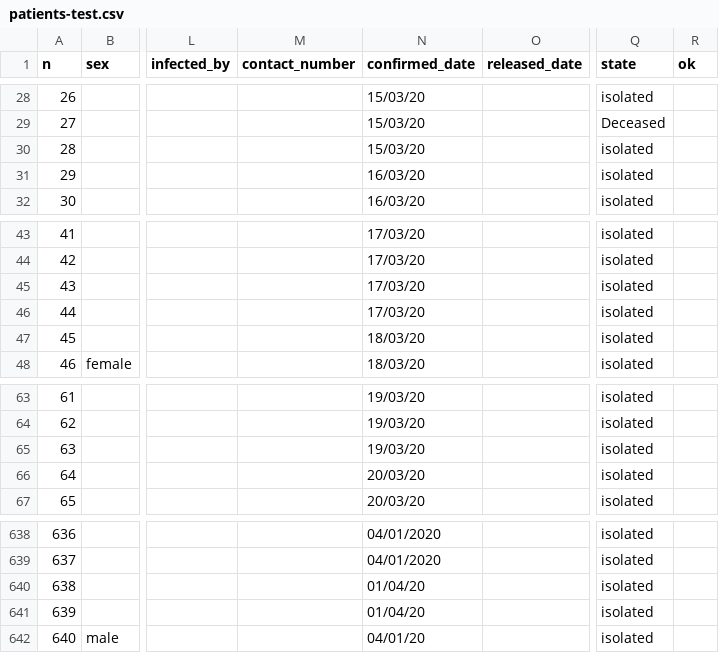
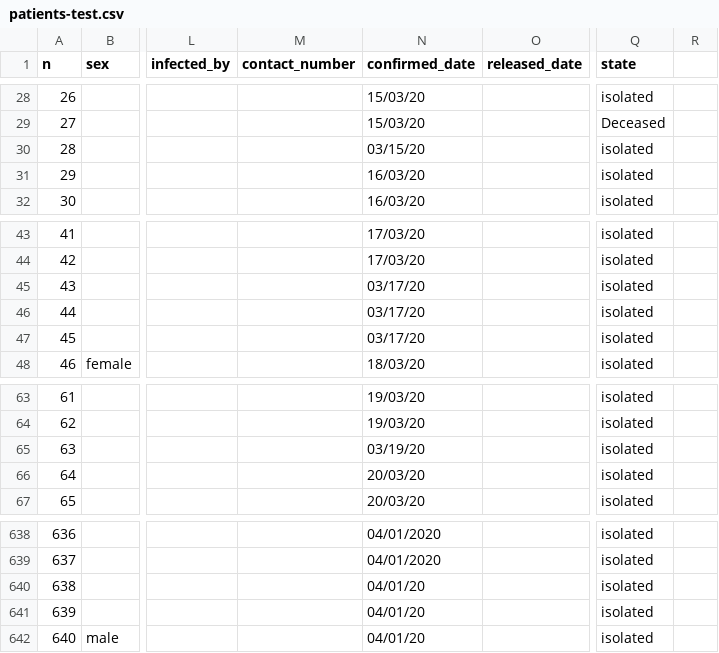
Before and after one commit to ratnania/covid-19-africa, a CSV file: datasets/morocco/patients-test.csv, drawn as a sheet; only a part is shown, gaps mark what is left out; the diff covers the shown part only; the diff names each change by its address in the sheet, - before the commit and + after, or states it on an @@ line.

Commit message:
Fix problem confirmed date MM/DD # DD/MM

```diff
--- a/datasets/morocco/patients-test.csv
+++ b/datasets/morocco/patients-test.csv
-R1: ok
+R1: (empty)
-N30 (confirmed_date): 15/03/20
+N30 (confirmed_date): 03/15/20
-N45:N46 (confirmed_date): 17/03/20
+N45:N46 (confirmed_date): 03/17/20
-N47 (confirmed_date): 18/03/20
+N47 (confirmed_date): 03/17/20
-N65 (confirmed_date): 19/03/20
+N65 (confirmed_date): 03/19/20
-N640:N641 (confirmed_date): 01/04/20
+N640:N641 (confirmed_date): 04/01/20
```
Also changed, not shown: 18 edited cells elsewhere in this file, 1 other file.
